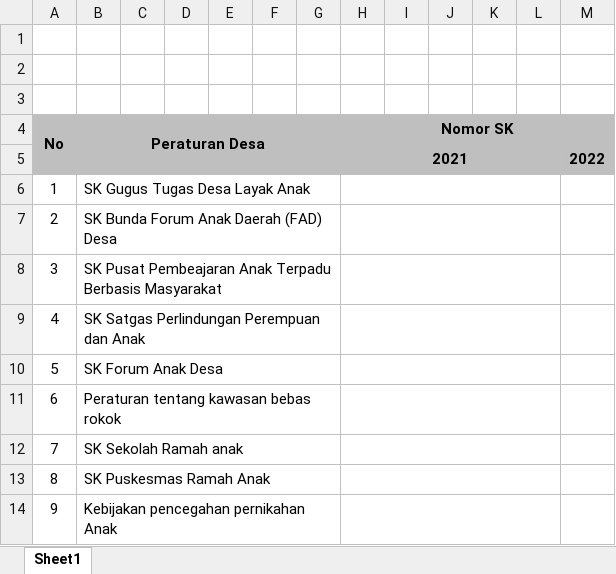
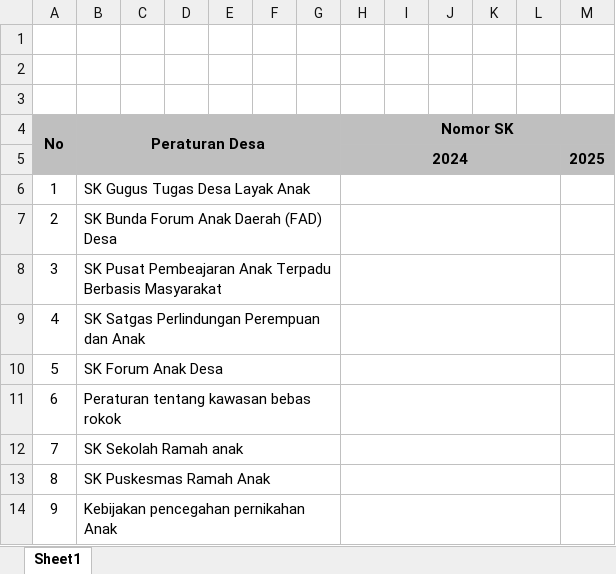
Before and after one commit to randikasptra/sipandakabulan-new, an Excel workbook: public/templates/peraturan.xlsx, sheet Sheet1, drawn as a sheet; values as stored, in another font and other column widths than the file's, no borders; removed rows and columns are numbered as before the commit, all else as after; the diff names each change by its address in the sheet, - before the commit and + after, or states it on an @@ line.

```diff
--- a/public/templates/peraturan.xlsx (sheet Sheet1)
+++ b/public/templates/peraturan.xlsx (sheet Sheet1)
-row 5:  |  |  |  |  |  |  | 2021 |  |  |  |  | 2022
+row 5:  |  |  |  |  |  |  | 2024 |  |  |  |  | 2025
```
Also changed, not shown: public/templates/AnakAktaKelahiran.xlsx, public/templates/LaporanKekerasanAnak.xlsx, 13 other files.
